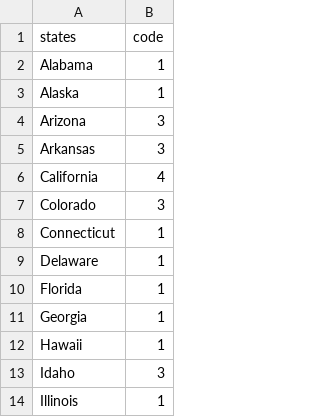
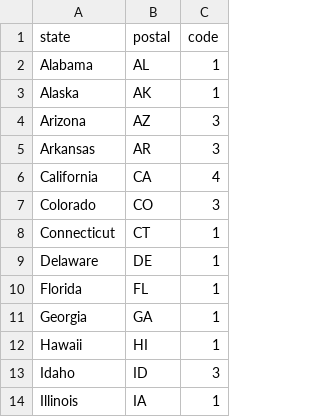
Before and after one commit to geog575-spring2016/vaccination-nation, a CSV file: data/exemption/exemptions.csv, drawn as a sheet; only a part is shown; the diff names each change by its address in the sheet, - before the commit and + after, or states it on an @@ line.

Commit message:
Data update and new files for exemptions
I updated the exemptions data to have postal so we can reuse more code
form the main map of prop symbols. I made files for a csv, js, and data
folder for the exemptions. I updated the index to link the js and csv.

```diff
--- a/data/exemption/exemptions.csv
+++ b/data/exemption/exemptions.csv
+column B (postal), rows 2-14: AL | AK | AZ | AR | CA | CO | CT | DE | FL | GA | HI | ID | IA
-A1: states
+A1: state
```
Also changed, not shown: 5 other files.
